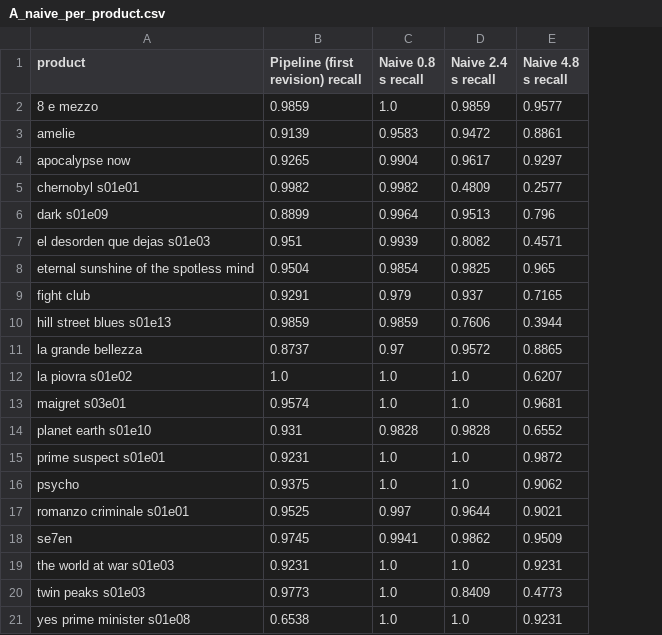
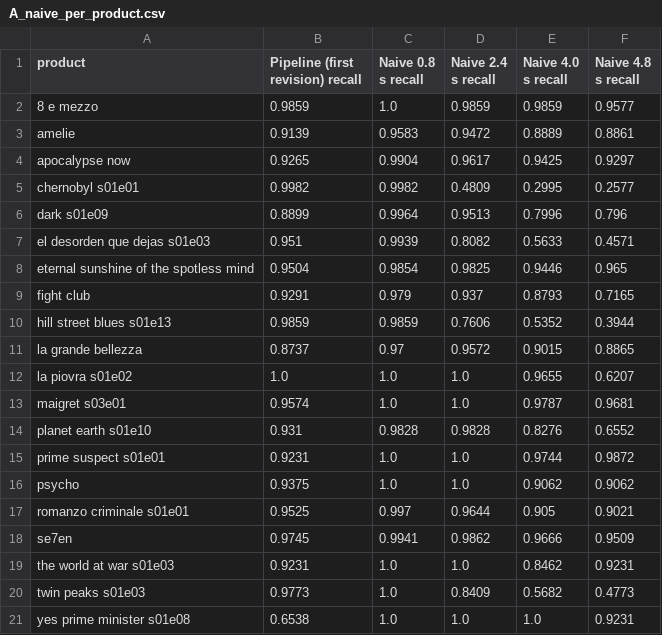
Before and after one commit to guglielmopescatore/filmocredit-pipeline, a CSV file: analysis_2nd_revision/results/A_naive_per_product.csv, drawn as a sheet; the diff names each change by its address in the sheet, - before the commit and + after, or states it on an @@ line.

```diff
--- a/analysis_2nd_revision/results/A_naive_per_product.csv
+++ b/analysis_2nd_revision/results/A_naive_per_product.csv
+column E (Naive 4.0 s recall), rows 2-21: 0.9859 | 0.8889 | 0.9425 | 0.2995 | 0.7996 | 0.5633 | 0.9446 | 0.8793 | 0.5352 | 0.9015 | 0.9655 | 0.9787 | 0.8276 | 0.9744 | 0.9062 | 0.905 | 0.9666 | 0.8462 | 0.5682 | 1.0
```
Also changed, not shown: analysis_2nd_revision/results/A_naive.csv, analysis_2nd_revision/results/D_frame_overlap_frames.csv, 20 other files.
